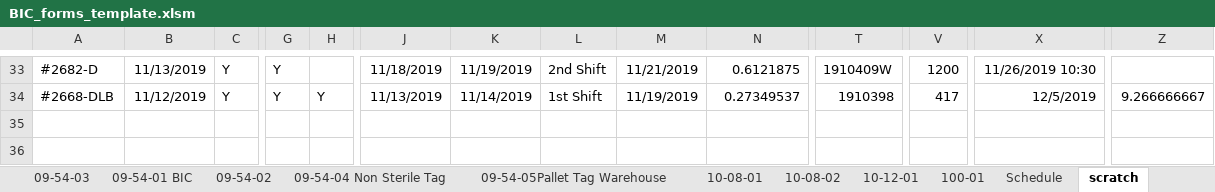
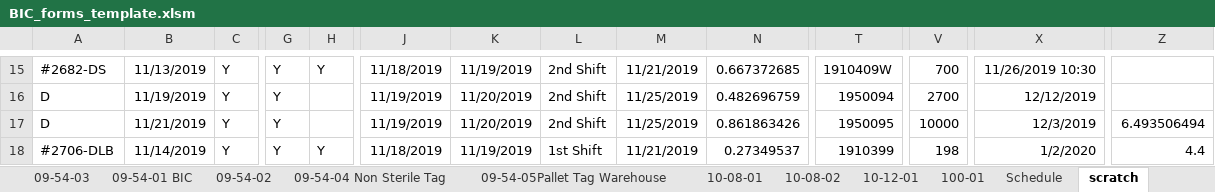
Before and after one commit to jlmodell/flask-react, an Excel workbook: server/BIC_forms_template.xlsm, sheet scratch, drawn as a sheet; only a part is shown, gaps mark what is left out; values as stored, in another font and other column widths than the file's, no borders; addresses are those after the commit; rows hold the shown columns only; the diff covers the shown part only; the diff names each change by its address in the sheet, - before the commit and + after, or states it on an @@ line.

```diff
--- a/server/BIC_forms_template.xlsm (sheet scratch)
+++ b/server/BIC_forms_template.xlsm (sheet scratch)
-A15: #2682-D
+A15: #2682-DS
-H15: (empty)
+H15: Y
-N15: 0.6121875
+N15: 0.667372685
-V15: 1200
+V15: 700
+row 16: D | 11/19/2019 | Y | Y |  | 11/19/2019 | 11/20/2019 | 2nd Shift | 11/25/2019 | 0.482696759 | 1950094 | 2700 | 12/12/2019
+row 17: D | 11/21/2019 | Y | Y |  | 11/19/2019 | 11/20/2019 | 2nd Shift | 11/25/2019 | 0.861863426 | 1950095 | 10000 | 12/3/2019 | 6.493506494
-A18: #2668-DLB
+A18: #2706-DLB
-B18: 11/12/2019
+B18: 11/14/2019
-J18: 11/13/2019
+J18: 11/18/2019
-K18: 11/14/2019
+K18: 11/19/2019
-M18: 11/19/2019
+M18: 11/21/2019
-T18: 1910398
+T18: 1910399
-V18: 417
+V18: 198
-X18: 12/5/2019
+X18: 1/2/2020
-Z18: 9.266666667
+Z18: 4.4
```
Also changed, not shown: 7 added rows, 25 removed rows and 72 edited cells elsewhere in this sheet, sheet Schedule, sheet 09-54-04 Non Sterile Tag, charts or pictures, 3 other files.
